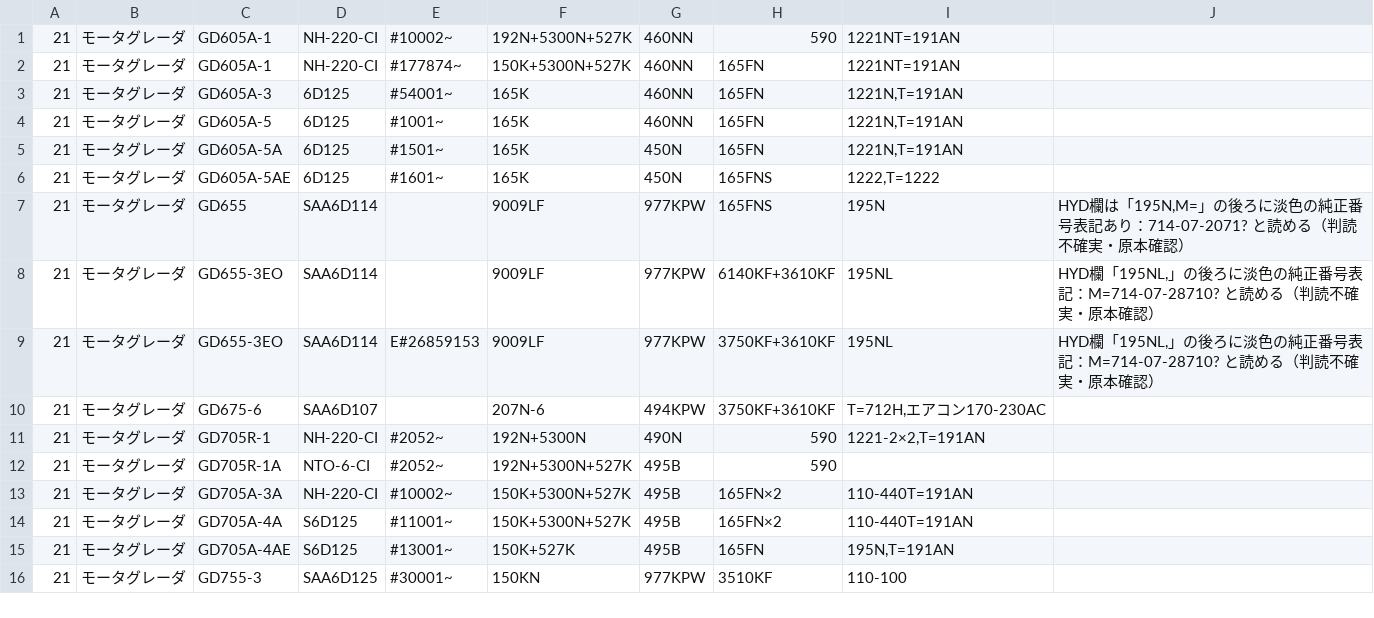
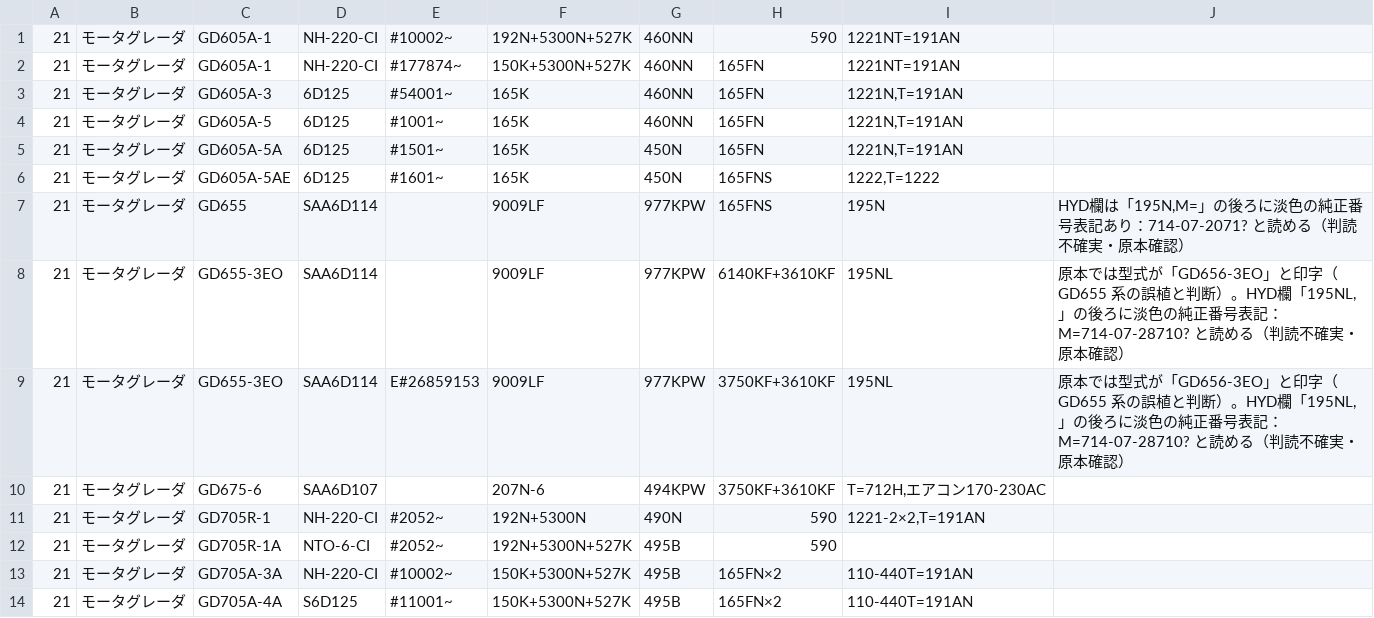
Before and after one commit to danzo42/element-search, a TSV file: data-src/komatsu/p21.tsv, drawn as a sheet; only a part is shown; the shorter side is filled out with more unchanged rows.

```diff
--- a/data-src/komatsu/p21.tsv
+++ b/data-src/komatsu/p21.tsv
@@ -7,4 +7,4 @@
 21	モータグレーダ	GD655	SAA6D114		9009LF	977KPW	165FNS	195N	HYD欄は「195N,M=」の後ろに淡色の純正番号表記あり：714-07-2071? と読める（判読不確実・原本確認）
-21	モータグレーダ	GD655-3EO	SAA6D114		9009LF	977KPW	6140KF+3610KF	195NL	HYD欄「195NL,」の後ろに淡色の純正番号表記：M=714-07-28710? と読める（判読不確実・原本確認）
-21	モータグレーダ	GD655-3EO	SAA6D114	E#26859153	9009LF	977KPW	3750KF+3610KF	195NL	HYD欄「195NL,」の後ろに淡色の純正番号表記：M=714-07-28710? と読める（判読不確実・原本確認）
+21	モータグレーダ	GD655-3EO	SAA6D114		9009LF	977KPW	6140KF+3610KF	195NL	原本では型式が「GD656-3EO」と印字（GD655 系の誤植と判断）。HYD欄「195NL,」の後ろに淡色の純正番号表記：M=714-07-28710? と読める（判読不確実・原本確認）
+21	モータグレーダ	GD655-3EO	SAA6D114	E#26859153	9009LF	977KPW	3750KF+3610KF	195NL	原本では型式が「GD656-3EO」と印字（GD655 系の誤植と判断）。HYD欄「195NL,」の後ろに淡色の純正番号表記：M=714-07-28710? と読める（判読不確実・原本確認）
 21	モータグレーダ	GD675-6	SAA6D107		207N-6	494KPW	3750KF+3610KF	T=712H,エアコン170-230AC
```
Also changed, not shown: data-src/komatsu/p05.tsv, data-src/komatsu/p06.tsv, 21 other files.
